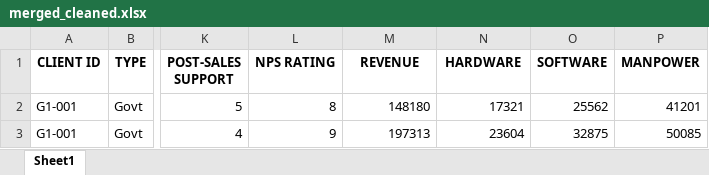
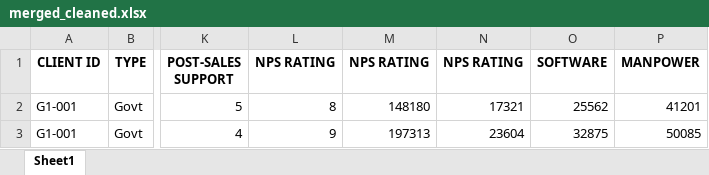
Before and after one commit to noodlebatteries124/DAVI-CA2, an Excel workbook: merged_cleaned.xlsx, sheet Sheet1, drawn as a sheet; only a part is shown, gaps mark what is left out; values as stored, in another font and other column widths than the file's, no borders; the diff names each change by its address in the sheet, - before the commit and + after, or states it on an @@ line.

```diff
--- a/merged_cleaned.xlsx (sheet Sheet1)
+++ b/merged_cleaned.xlsx (sheet Sheet1)
-M1: REVENUE
+M1: NPS RATING
-N1: HARDWARE
+N1: NPS RATING
```
Also changed, not shown: 1 other file.
